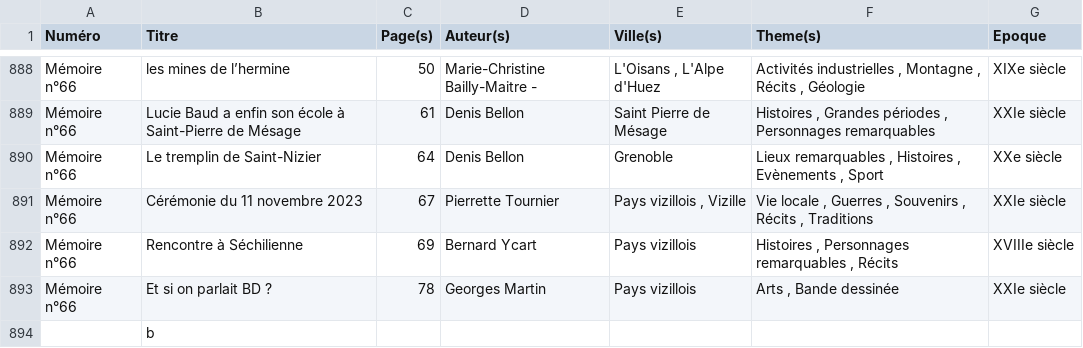
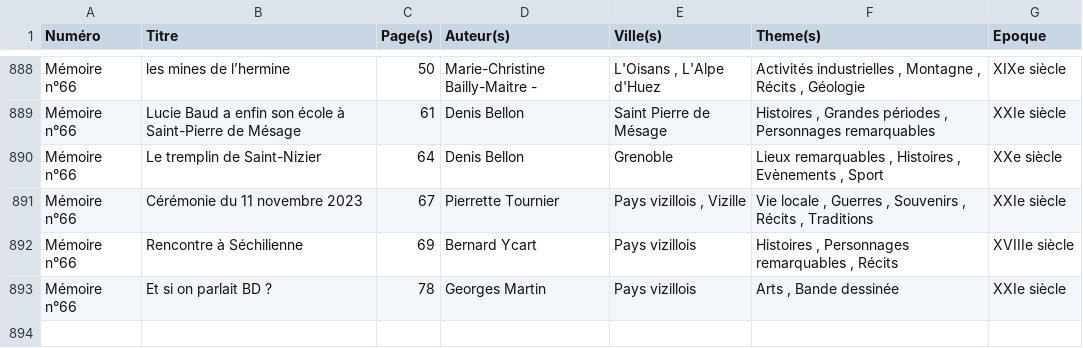
Before and after one commit to mich59139/base-AmisHPV, a CSV file: base_ahpv_sans_resume_sans_lignes_vides.csv, drawn as a sheet; only a part is shown, gaps mark what is left out; the diff names each change by its address in the sheet, - before the commit and + after, or states it on an @@ line.

Commit message:
Update base_ahpv_sans_resume_sans_lignes_vides.csv

```diff
--- a/base_ahpv_sans_resume_sans_lignes_vides.csv
+++ b/base_ahpv_sans_resume_sans_lignes_vides.csv
-row 894:  | b
```
